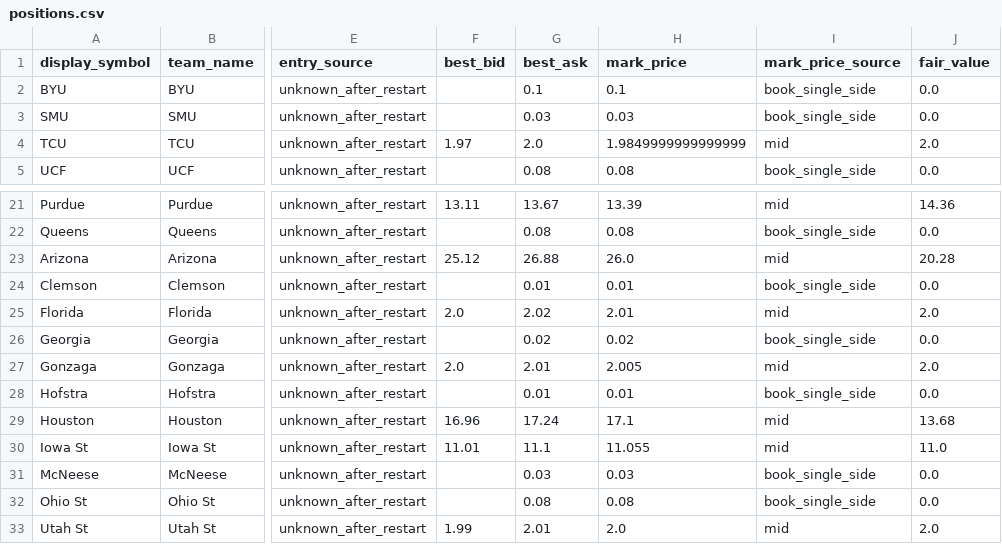
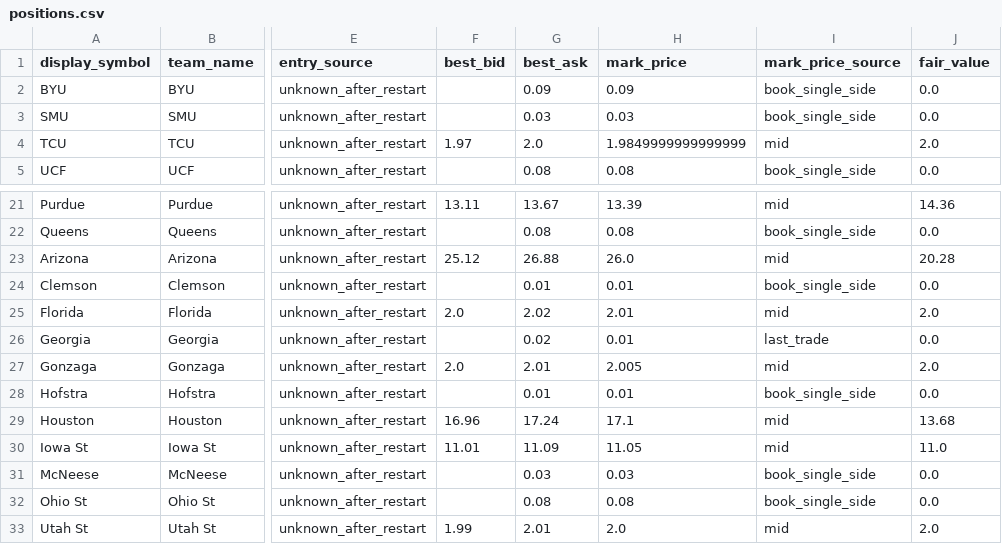
Before and after one commit to micache/drw-mm, a CSV file: out/positions.csv, drawn as a sheet; only a part is shown, gaps mark what is left out; the diff names each change by its address in the sheet, - before the commit and + after, or states it on an @@ line.

Commit message:
nothing

```diff
--- a/out/positions.csv
+++ b/out/positions.csv
-G2 (best_ask): 0.1
+G2 (best_ask): 0.09
-H2 (mark_price): 0.1
+H2 (mark_price): 0.09
-H26 (mark_price): 0.02
+H26 (mark_price): 0.01
-I26 (mark_price_source): book_single_side
+I26 (mark_price_source): last_trade
-G30 (best_ask): 11.1
+G30 (best_ask): 11.09
-H30 (mark_price): 11.055
+H30 (mark_price): 11.05
```
